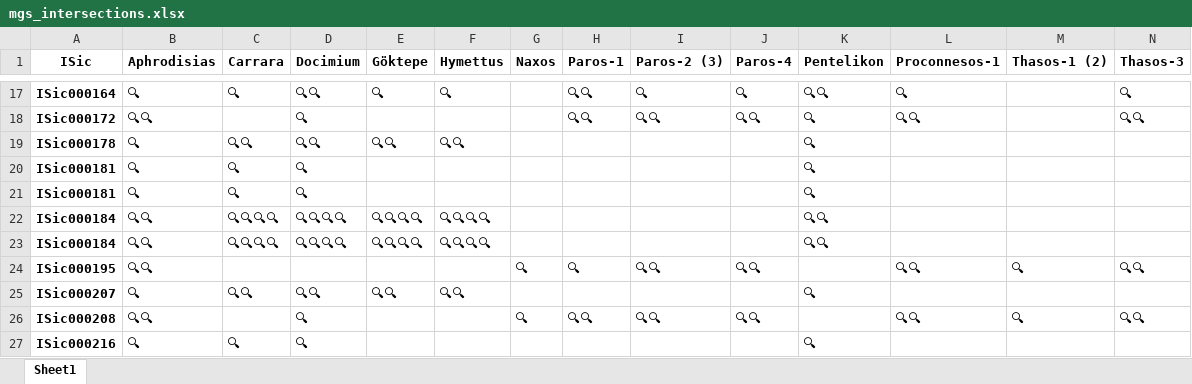
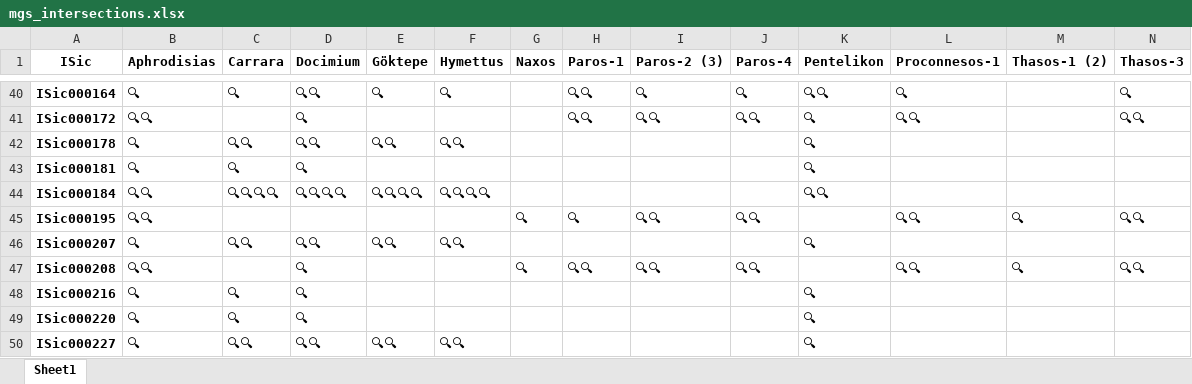
Before and after one commit to kingsdigitallab/crossreads-petrography, an Excel workbook: data/MGS/output/2024-08-30/mgs_intersections.xlsx, sheet Sheet1, drawn as a sheet; only a part is shown, gaps mark what is left out; the shorter side is filled out with more unchanged rows; values as stored, in another font and other column widths than the file's, no borders; removed rows and columns are numbered as before the commit, all else as after; the diff covers the shown part only; the diff names each change by its address in the sheet, - before the commit and + after, or states it on an @@ line.

```diff
--- a/data/MGS/output/2024-08-30/mgs_intersections.xlsx (sheet Sheet1)
+++ b/data/MGS/output/2024-08-30/mgs_intersections.xlsx (sheet Sheet1)
-row 21: ISic000181 | 🔍 | 🔍 | 🔍 |  |  |  |  |  |  | 🔍
-row 22: ISic000184 | 🔍🔍 | 🔍🔍🔍🔍 | 🔍🔍🔍🔍 | 🔍🔍🔍🔍 | 🔍🔍🔍🔍 |  |  |  |  | 🔍🔍
```
Also changed, not shown: 66 added rows and 1 removed row elsewhere in this sheet, 8 other files.
